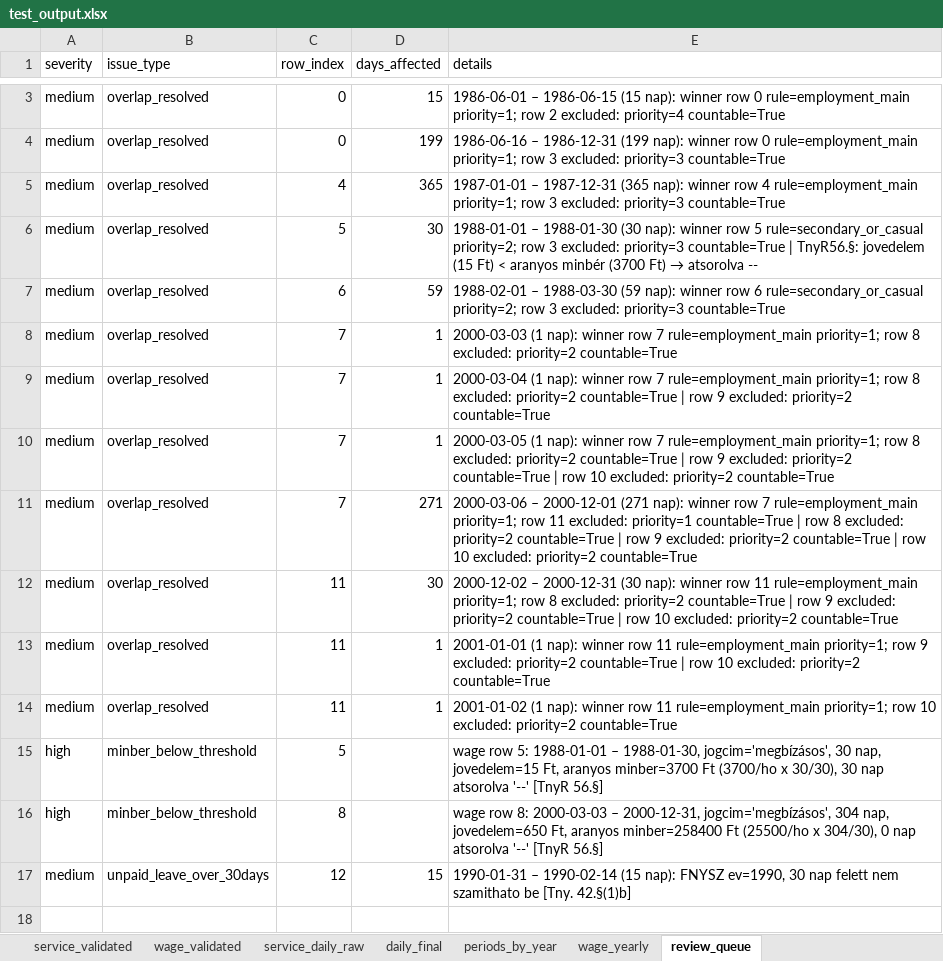
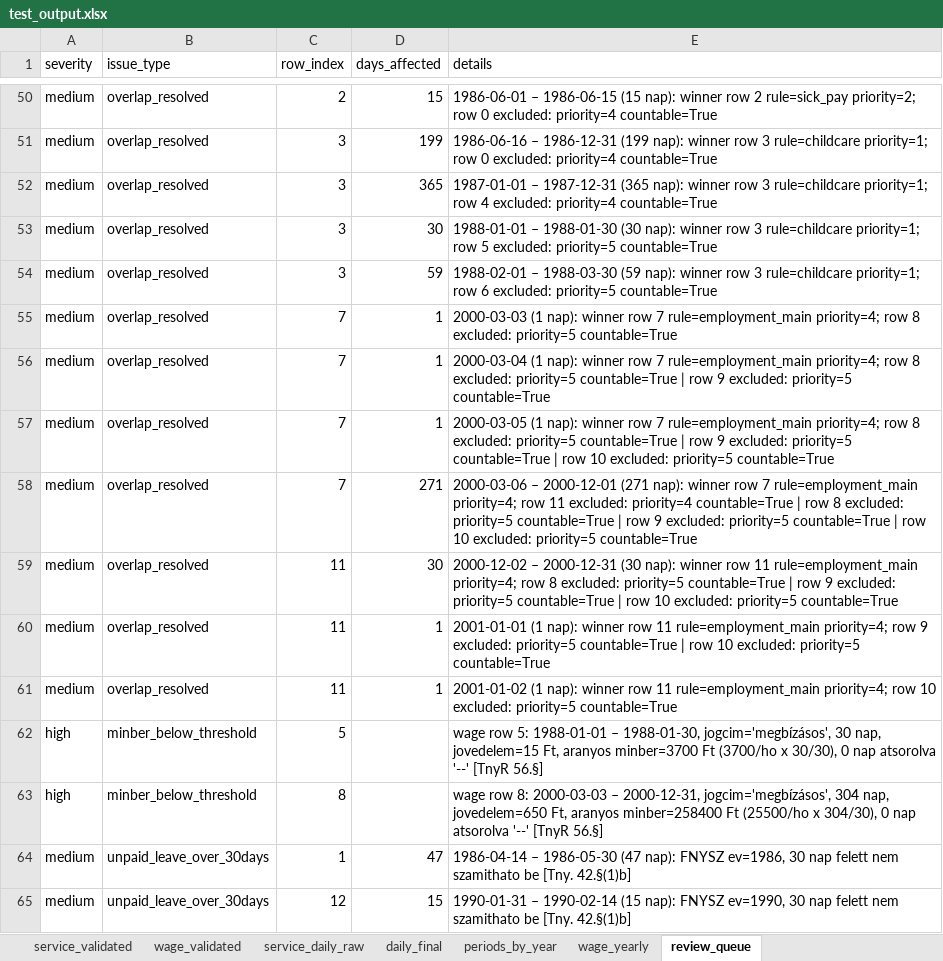
Before and after one commit to FrontNest/learningtools, an Excel workbook: solutions/tools/tvSearch/jogszabalyok/test_output.xlsx, sheet review_queue, drawn as a sheet; only a part is shown, gaps mark what is left out; values as stored, in another font and other column widths than the file's, no borders; addresses are those after the commit; the diff covers the shown part only; the diff names each change by its address in the sheet, - before the commit and + after, or states it on an @@ line.

Commit message:
Refactor rules in JSON configuration for childcare, sick pay, unpaid leave, and employment classifications

```diff
--- a/solutions/tools/tvSearch/jogszabalyok/test_output.xlsx (sheet review_queue)
+++ b/solutions/tools/tvSearch/jogszabalyok/test_output.xlsx (sheet review_queue)
-C50 (row_index): 0
+C50 (row_index): 2
-E50 (details): …winner row 0 rule=employment_main priority=1; row 2 excluded: priority=4…
+E50 (details): …winner row 2 rule=sick_pay priority=2; row 0 excluded: priority=4…
-C51 (row_index): 0
+C51 (row_index): 3
-E51 (details): …winner row 0 rule=employment_main priority=1; row 3 excluded: priority=3 countable=True
+E51 (details): …winner row 3 rule=childcare priority=1; row 0 excluded: priority=4 countable=True
-C52 (row_index): 4
+C52 (row_index): 3
-E52 (details): …winner row 4 rule=employment_main priority=1; row 3 excluded: priority=3 countable=True
+E52 (details): …winner row 3 rule=childcare priority=1; row 4 excluded: priority=4 countable=True
-C53 (row_index): 5
+C53 (row_index): 3
@@ E53 (details): …winner row 5 rule=secondary_or_casual priority=2; row 3 excluded: priority=3 countable=True | TnyR56.§: jovedelem (15 Ft) < aranyos minbér (3700 Ft) → atsorolva -- → …winner row 3 rule=childcare priority=1; row 5 excluded: priority=5 countable=True @@
-C54 (row_index): 6
+C54 (row_index): 3
-E54 (details): …winner row 6 rule=secondary_or_casual priority=2; row 3 excluded: priority=3 countable=True
+E54 (details): …winner row 3 rule=childcare priority=1; row 6 excluded: priority=5 countable=True
-E55 (details): …7 rule=employment_main priority=1; row 8 excluded: priority=2 countable=True
+E55 (details): …7 rule=employment_main priority=4; row 8 excluded: priority=5 countable=True
-E56 (details): …7 rule=employment_main priority=1; row 8 excluded: priority=2 countable=True | row 9 excluded: priority=2 countable=True
+E56 (details): …7 rule=employment_main priority=4; row 8 excluded: priority=5 countable=True | row 9 excluded: priority=5 countable=True
-E57 (details): …7 rule=employment_main priority=1; row 8 excluded: priority=2 countable=True | row 9 excluded: priority=2 countable=True | row 10 excluded: priority=2 countable=True
+E57 (details): …7 rule=employment_main priority=4; row 8 excluded: priority=5 countable=True | row 9 excluded: priority=5 countable=True | row 10 excluded: priority=5 countable=True
-E58 (details): …7 rule=employment_main priority=1; row 11 excluded: priority=1 countable=True | row 8 excluded: priority=2 countable=True | row 9 excluded: priority=2 countable=True | row 10 excluded: priority=2 countable=True
+E58 (details): …7 rule=employment_main priority=4; row 11 excluded: priority=4 countable=True | row 8 excluded: priority=5 countable=True | row 9 excluded: priority=5 countable=True | row 10 excluded: priority=5 countable=True
-E59 (details): …11 rule=employment_main priority=1; row 8 excluded: priority=2 countable=True | row 9 excluded: priority=2 countable=True | row 10 excluded: priority=2 countable=True
+E59 (details): …11 rule=employment_main priority=4; row 8 excluded: priority=5 countable=True | row 9 excluded: priority=5 countable=True | row 10 excluded: priority=5 countable=True
-E60 (details): …11 rule=employment_main priority=1; row 9 excluded: priority=2 countable=True | row 10 excluded: priority=2 countable=True
+E60 (details): …11 rule=employment_main priority=4; row 9 excluded: priority=5 countable=True | row 10 excluded: priority=5 countable=True
-E61 (details): …11 rule=employment_main priority=1; row 10 excluded: priority=2 countable=True
+E61 (details): …11 rule=employment_main priority=4; row 10 excluded: priority=5 countable=True
-E62 (details): …x 30/30), 30 nap atsorolva…
+E62 (details): …x 30/30), 0 nap atsorolva…
+row 64: medium | unpaid_leave_over_30days | 1 | 47 | 1986-04-14 – 1986-05-30 (47 nap): FNYSZ ev=1986, 30 nap felett nem szamithato be [Tny. 42.§(1)b]
```
Also changed, not shown: 47 added rows and 3 edited cells elsewhere in this sheet, sheet daily_final, sheet service_daily_raw, sheet periods_by_year, sheet wage_yearly, 1 other file.
